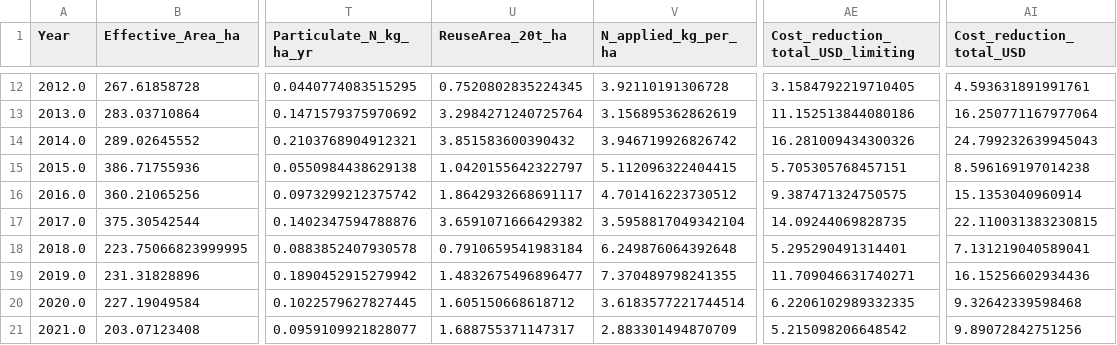
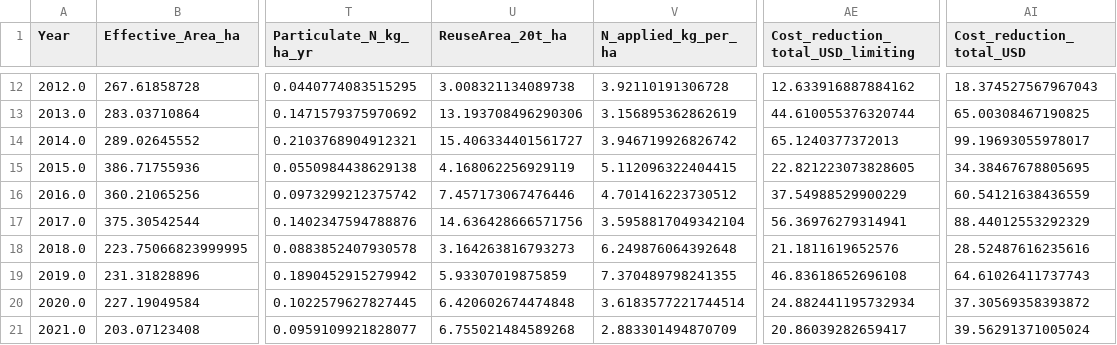
Before and after one commit to lwangmy-12/Sustainable-Engineering, a CSV file: Output/Annual_Region_Econ_Value.csv, drawn as a sheet; only a part is shown, gaps mark what is left out; the diff covers the shown part only; the diff names each change by its address in the sheet, - before the commit and + after, or states it on an @@ line.

```diff
--- a/Output/Annual_Region_Econ_Value.csv
+++ b/Output/Annual_Region_Econ_Value.csv
-U12 (ReuseArea_20t_ha): 0.7520802835224345
+U12 (ReuseArea_20t_ha): 3.008321134089738
-AE12: 3.1584792219710405
+AE12: 12.633916887884162
-AI12 (Cost_reduction_total_USD): 4.593631891991761
+AI12 (Cost_reduction_total_USD): 18.374527567967043
-U13 (ReuseArea_20t_ha): 3.2984271240725764
+U13 (ReuseArea_20t_ha): 13.193708496290306
-AE13: 11.152513844080186
+AE13: 44.610055376320744
-AI13 (Cost_reduction_total_USD): 16.250771167977064
+AI13 (Cost_reduction_total_USD): 65.00308467190825
-U14 (ReuseArea_20t_ha): 3.851583600390432
+U14 (ReuseArea_20t_ha): 15.406334401561727
-AE14: 16.281009434300326
+AE14: 65.1240377372013
-AI14 (Cost_reduction_total_USD): 24.799232639945043
+AI14 (Cost_reduction_total_USD): 99.19693055978017
-U15 (ReuseArea_20t_ha): 1.0420155642322797
+U15 (ReuseArea_20t_ha): 4.168062256929119
-AE15: 5.705305768457151
+AE15: 22.821223073828605
-AI15 (Cost_reduction_total_USD): 8.596169197014238
+AI15 (Cost_reduction_total_USD): 34.38467678805695
-U16 (ReuseArea_20t_ha): 1.8642932668691117
+U16 (ReuseArea_20t_ha): 7.457173067476446
-AE16: 9.387471324750575
+AE16: 37.54988529900229
-AI16 (Cost_reduction_total_USD): 15.1353040960914
+AI16 (Cost_reduction_total_USD): 60.54121638436559
-U17 (ReuseArea_20t_ha): 3.6591071666429382
+U17 (ReuseArea_20t_ha): 14.636428666571756
-AE17: 14.09244069828735
+AE17: 56.36976279314941
-AI17 (Cost_reduction_total_USD): 22.110031383230815
+AI17 (Cost_reduction_total_USD): 88.44012553292329
-U18 (ReuseArea_20t_ha): 0.7910659541983184
+U18 (ReuseArea_20t_ha): 3.164263816793273
-AE18: 5.295290491314401
+AE18: 21.1811619652576
-AI18 (Cost_reduction_total_USD): 7.131219040589041
+AI18 (Cost_reduction_total_USD): 28.52487616235616
-U19 (ReuseArea_20t_ha): 1.4832675496896477
+U19 (ReuseArea_20t_ha): 5.93307019875859
-AE19: 11.709046631740271
+AE19: 46.83618652696108
-AI19 (Cost_reduction_total_USD): 16.15256602934436
+AI19 (Cost_reduction_total_USD): 64.61026411737743
-U20 (ReuseArea_20t_ha): 1.605150668618712
+U20 (ReuseArea_20t_ha): 6.420602674474848
-AE20: 6.2206102989332335
+AE20: 24.882441195732934
-AI20 (Cost_reduction_total_USD): 9.32642339598468
+AI20 (Cost_reduction_total_USD): 37.30569358393872
-U21 (ReuseArea_20t_ha): 1.688755371147317
+U21 (ReuseArea_20t_ha): 6.755021484589268
-AE21: 5.215098206648542
+AE21: 20.86039282659417
-AI21 (Cost_reduction_total_USD): 9.89072842751256
+AI21 (Cost_reduction_total_USD): 39.56291371005024
```
Also changed, not shown: 36 edited cells elsewhere in this file, Output/Annual_Region_Reuse_Potential.csv, Output/Econ_Trend_Data.csv, 2 other files.
